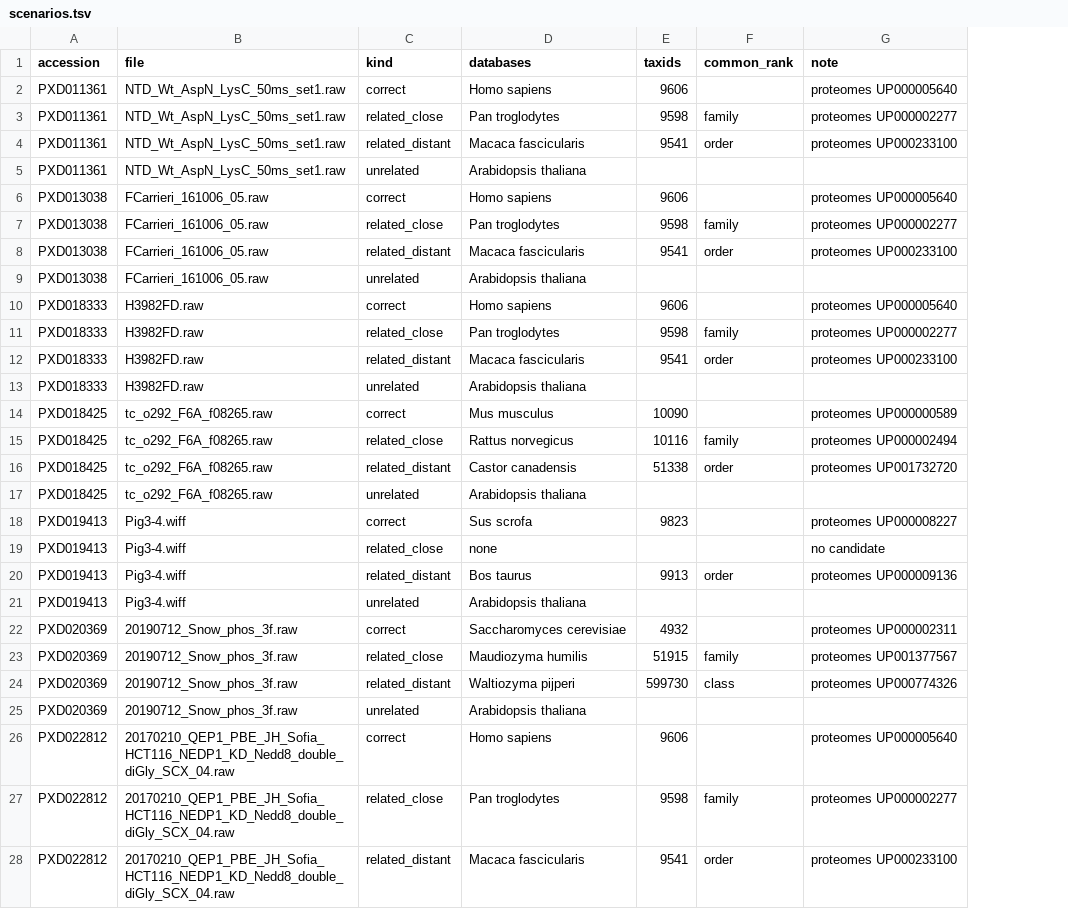
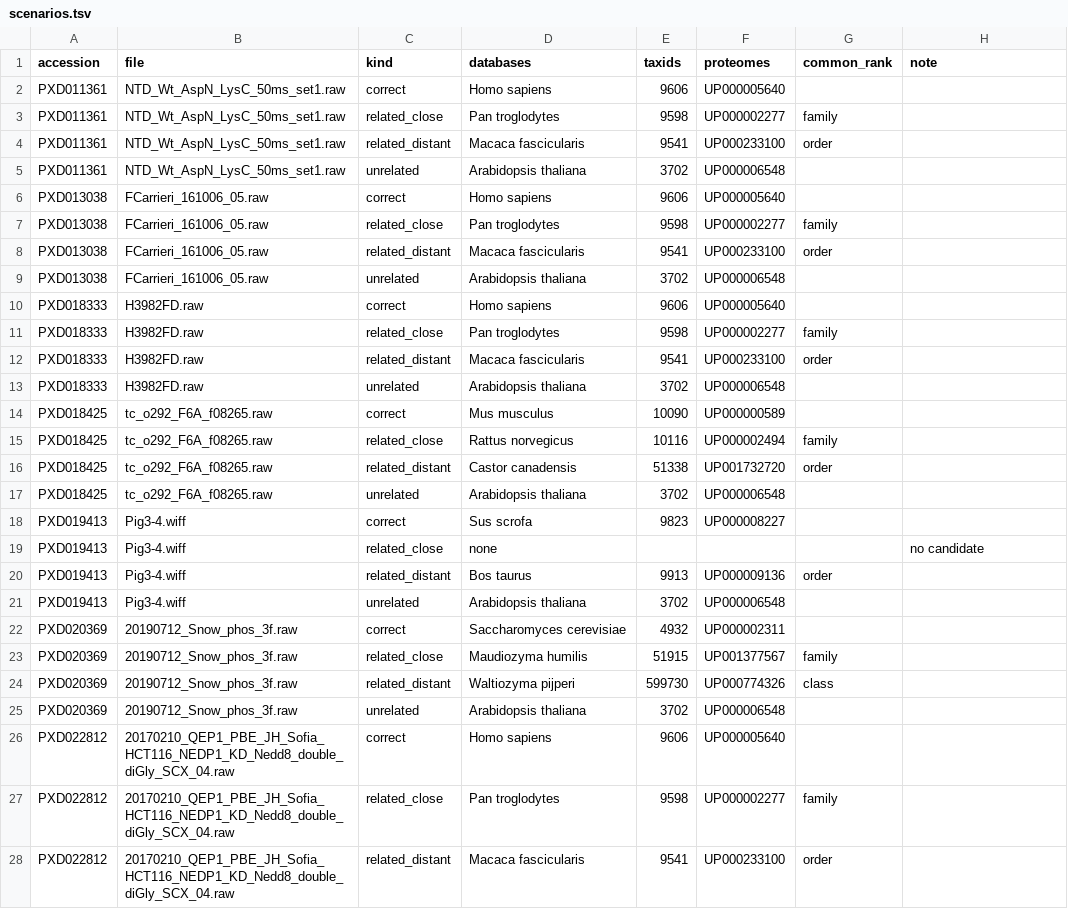
Before and after one commit to okohlbacher/prose-auto, a TSV file: acceptance/0.1.12/scenarios.tsv, drawn as a sheet; only a part is shown; addresses are those after the commit; the diff covers the shown part only; the diff names each change by its address in the sheet, - before the commit and + after, or states it on an @@ line.

```diff
--- a/acceptance/0.1.12/scenarios.tsv
+++ b/acceptance/0.1.12/scenarios.tsv
+column F (proteomes), rows 2-28: UP000005640 | UP000002277 | UP000233100 | UP000006548 | UP000005640 | UP000002277 | UP000233100 | UP000006548 | UP000005640 | UP000002277 | UP000233100 | UP000006548 | UP000000589 | UP000002494 | UP001732720 | UP000006548 | UP000008227 |  | UP000009136 | UP000006548 | UP000002311 | UP001377567 | UP000774326 | UP000006548 | UP000005640 | UP000002277 | UP000233100
-H2 (note): proteomes UP000005640
+H2 (note): (empty)
-H3 (note): proteomes UP000002277
+H3 (note): (empty)
-H4 (note): proteomes UP000233100
+H4 (note): (empty)
-E5 (taxids): (empty)
+E5 (taxids): 3702
-H6 (note): proteomes UP000005640
+H6 (note): (empty)
-H7 (note): proteomes UP000002277
+H7 (note): (empty)
-H8 (note): proteomes UP000233100
+H8 (note): (empty)
-E9 (taxids): (empty)
+E9 (taxids): 3702
-H10 (note): proteomes UP000005640
+H10 (note): (empty)
-H11 (note): proteomes UP000002277
+H11 (note): (empty)
-H12 (note): proteomes UP000233100
+H12 (note): (empty)
-E13 (taxids): (empty)
+E13 (taxids): 3702
-H14 (note): proteomes UP000000589
+H14 (note): (empty)
-H15 (note): proteomes UP000002494
+H15 (note): (empty)
-H16 (note): proteomes UP001732720
+H16 (note): (empty)
-E17 (taxids): (empty)
+E17 (taxids): 3702
-H18 (note): proteomes UP000008227
+H18 (note): (empty)
-H20 (note): proteomes UP000009136
+H20 (note): (empty)
-E21 (taxids): (empty)
+E21 (taxids): 3702
-H22 (note): proteomes UP000002311
+H22 (note): (empty)
-H23 (note): proteomes UP001377567
+H23 (note): (empty)
-H24 (note): proteomes UP000774326
+H24 (note): (empty)
-E25 (taxids): (empty)
+E25 (taxids): 3702
-H26 (note): proteomes UP000005640
+H26 (note): (empty)
-H27 (note): proteomes UP000002277
+H27 (note): (empty)
-H28 (note): proteomes UP000233100
+H28 (note): (empty)
```
Also changed, not shown: 3 removed rows and 129 edited cells elsewhere in this file, acceptance/0.1.12/uniprot/queries.tsv, 19 other files.
